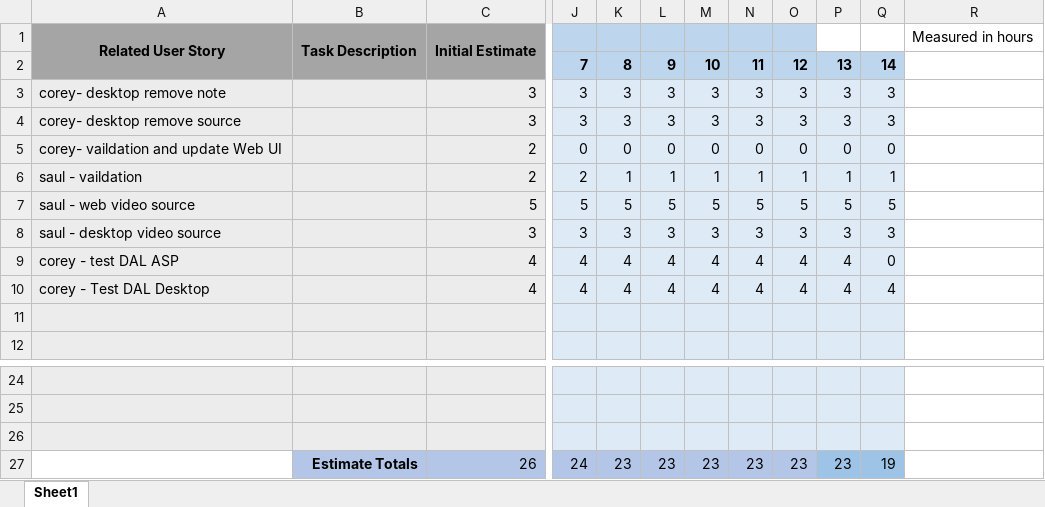
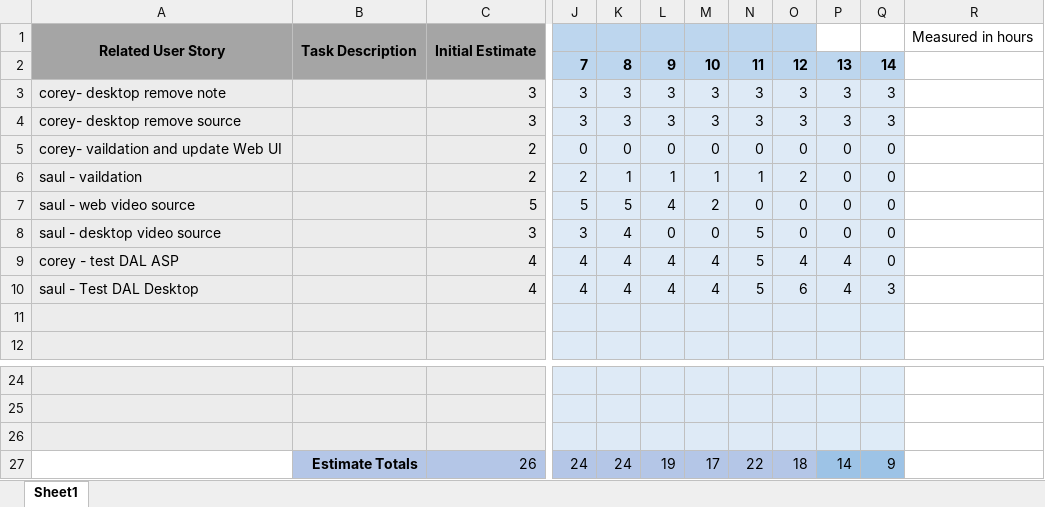
Before and after one commit to Cwill124/Group3Spring2024Capstone, an Excel workbook: sprints/sprint2/SprintBacklog/Sprint Backlog & BurndownSprint2.xlsx, sheet Sheet1, drawn as a sheet; only a part is shown, gaps mark what is left out; values as stored, in another font and other column widths than the file's, no borders; charts and pictures not drawn; the diff names each change by its address in the sheet, - before the commit and + after, or states it on an @@ line.

Commit message:
Updated Documentation
Updated sprint backlog 2 and use case scenarios. - Saul Robles

```diff
--- a/sprints/sprint2/SprintBacklog/Sprint Backlog & BurndownSprint2.xlsx (sheet Sheet1)
+++ b/sprints/sprint2/SprintBacklog/Sprint Backlog & BurndownSprint2.xlsx (sheet Sheet1)
-O6: 1
+O6: 2
-P6: 1
+P6: 0
-Q6: 1
+Q6: 0
-L7: 5
+L7: 4
-M7: 5
+M7: 2
-N7: 5
+N7: 0
-O7: 5
+O7: 0
-P7: 5
+P7: 0
-Q7: 5
+Q7: 0
-K8: 3
+K8: 4
-L8: 3
+L8: 0
-M8: 3
+M8: 0
-N8: 3
+N8: 5
-O8: 3
+O8: 0
-P8: 3
+P8: 0
-Q8: 3
+Q8: 0
-N9:N10: 4
+N9:N10: 5
-A10: corey - Test DAL Desktop
+A10: saul - Test DAL Desktop
-O10: 4
+O10: 6
-Q10: 4
+Q10: 3
-K27: 23
+K27: 24
-L27: 23
+L27: 19
-M27: 23
+M27: 17
-N27: 23
+N27: 22
-O27: 23
+O27: 18
-P27: 23
+P27: 14
-Q27: 19
+Q27: 9
```
Also changed, not shown: charts or pictures, 1 other file.
